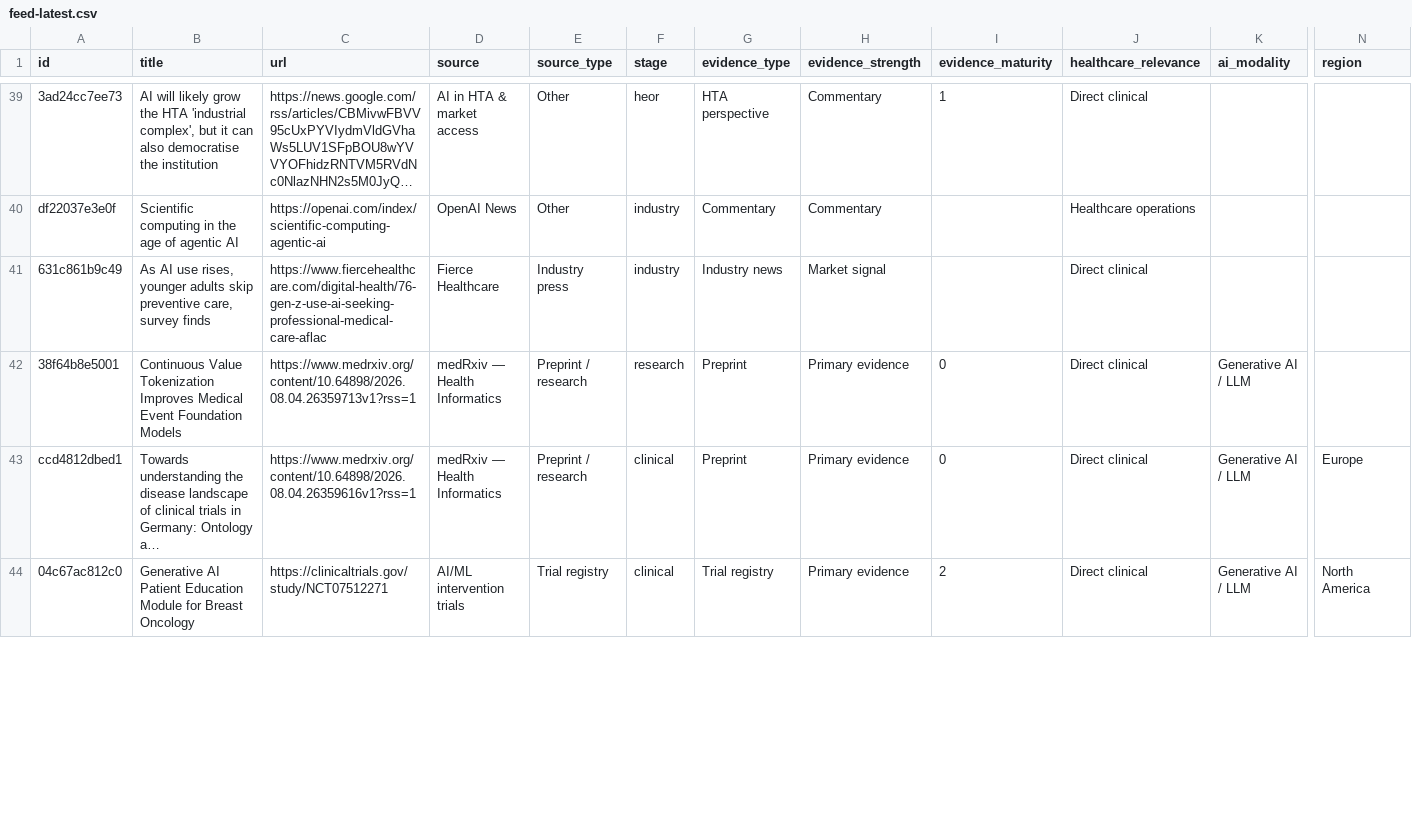
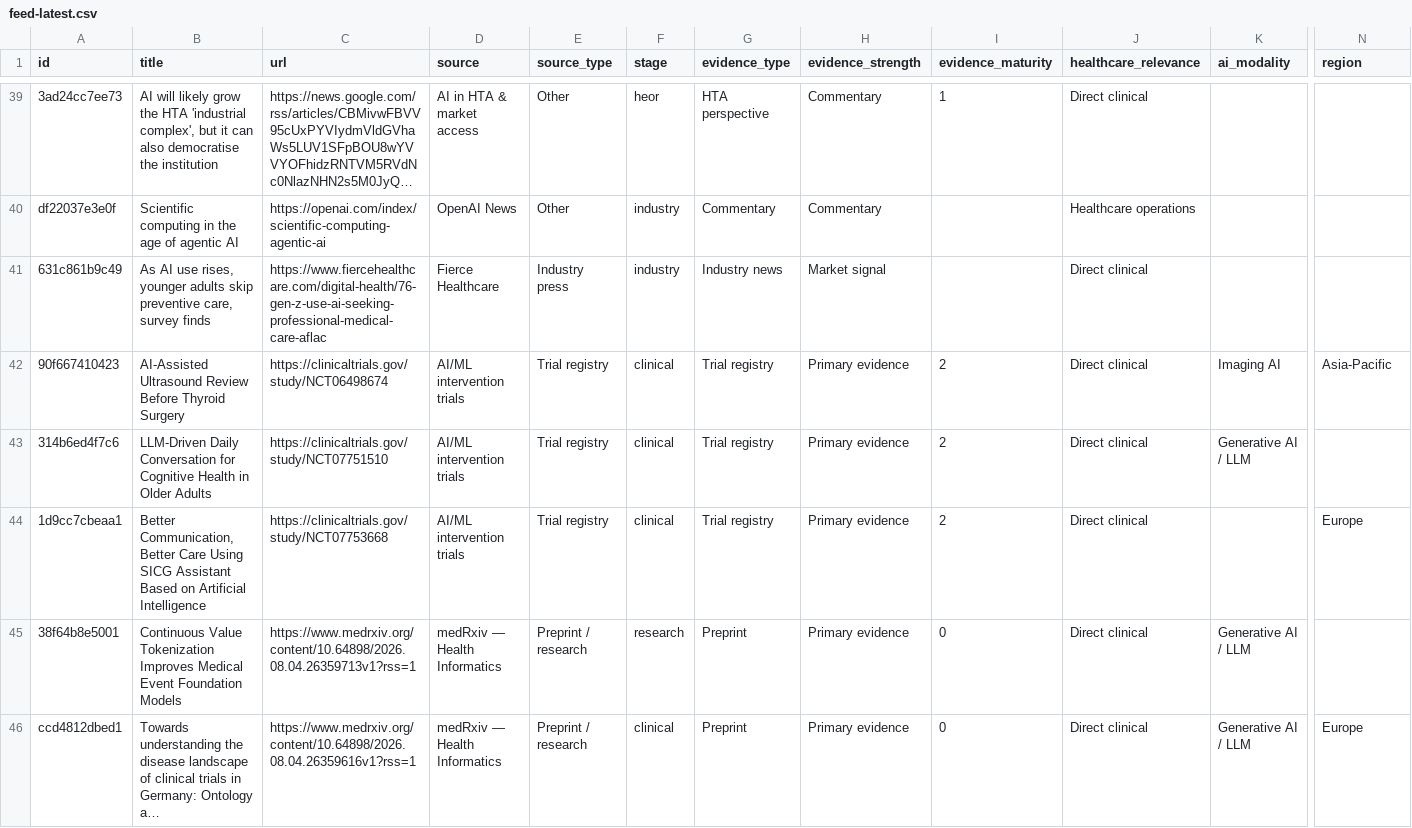
Before and after one commit to asarmah123/ai-health-evidence-monitor, a CSV file: docs/data/feed-latest.csv, drawn as a sheet; only a part is shown, gaps mark what is left out; long unchanged cells end in …; removed rows and columns are numbered as before the commit, all else as after; rows hold the shown columns only; the diff covers the shown part only; the diff names each change by its address in the sheet, - before the commit and + after, or states it on an @@ line.

Commit message:
feed: 2026-08-07

```diff
--- a/docs/data/feed-latest.csv
+++ b/docs/data/feed-latest.csv
+row 42: 90f667410423 | AI-Assisted Ultrasound Review Before Thyroid Surgery | https://clinicaltrials.gov/study/NCT06498674 | AI/ML intervention trials | Trial registry | clinical | Trial registry | Primary evidence | 2 | Direct clinical | Imaging AI | Asia-Pacific
+row 43: 314b6ed4f7c6 | LLM-Driven Daily Conversation for Cognitive Health in Older Adults | https://clinicaltrials.gov/study/NCT07751510 | AI/ML intervention trials | Trial registry | clinical | Trial registry | Primary evidence | 2 | Direct clinical | Generative AI / LLM
+row 44: 1d9cc7cbeaa1 | Better Communication, Better Care Using SICG Assistant Based on Artificial Intelligence | https://clinicaltrials.gov/study/NCT07753668 | AI/ML intervention trials | Trial registry | clinical | Trial registry | Primary evidence | 2 | Direct clinical |  | Europe
-row 44: 04c67ac812c0 | Generative AI Patient Education Module for Breast Oncology | https://clinicaltrials.gov/study/NCT07512271 | AI/ML intervention trials | Trial registry | clinical | Trial registry | Primary evidence | 2 | Direct clinical | Generative AI / LLM | North America
```
Also changed, not shown: 2 added rows, 6 removed rows and 2 edited cells elsewhere in this file, 23 other files.
